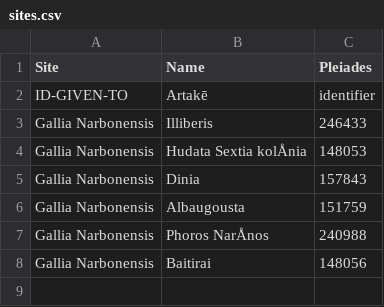
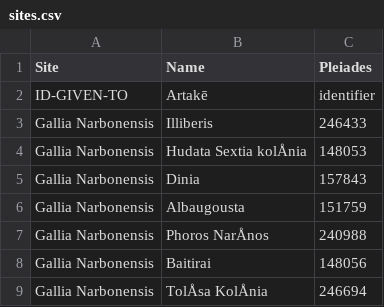
Before and after one commit to Emma-Warren/Ptolemy, a CSV file: sites.csv, drawn as a sheet.

Commit message:
Update sites.csv

```diff
--- a/sites.csv
+++ b/sites.csv
@@ -8 +8,2 @@ Gallia Narbonensis, Phoros NarÅnos, 240988
 Gallia Narbonensis, Baitirai, 148056
+Gallia Narbonensis, TolÅsa KolÅnia, 246694
```
